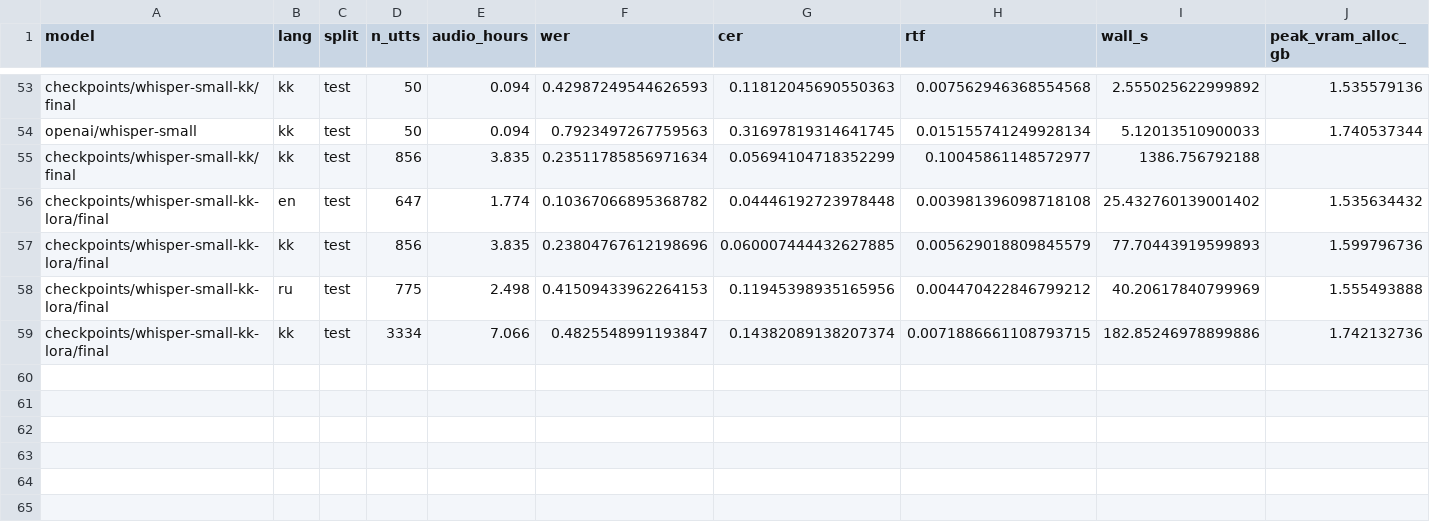
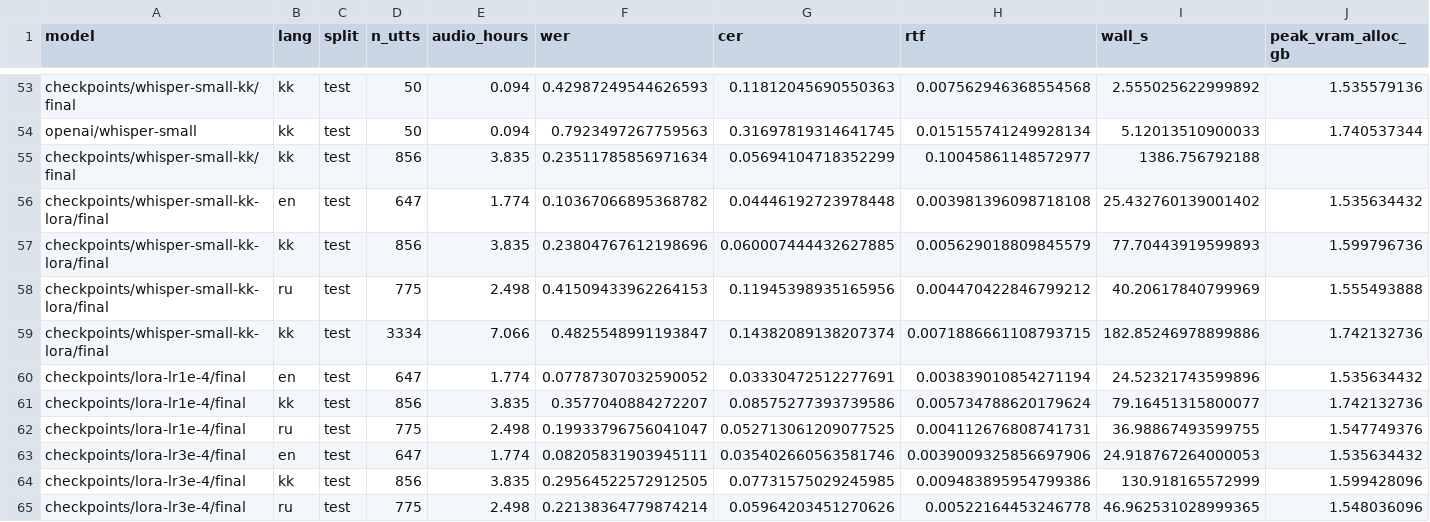
Before and after one commit to qwesunkar/kazakh-asr-pilot, a CSV file: results/summary.csv, drawn as a sheet; only a part is shown, gaps mark what is left out; rows hold the shown columns only; the diff names each change by its address in the sheet, - before the commit and + after, or states it on an @@ line.

Commit message:
Phase 7: LoRA learning-rate sweep separates method from update size
Kazakh improves monotonically with the learning rate (0.358 -> 0.296 -> 0.238)
while Russian degrades (0.199 -> 0.221 -> 0.415), so phase 6's 'LoRA forgets
more' was a learning-rate artefact. At equal Kazakh accuracy full fine-tuning
keeps Russian at 0.210 vs LoRA's 0.415. Adds the trade-off plot.

```diff
--- a/results/summary.csv
+++ b/results/summary.csv
+row 60: checkpoints/lora-lr1e-4/final | en | test | 647 | 1.774 | 0.07787307032590052 | 0.03330472512277691 | 0.003839010854271194 | 24.52321743599896 | 1.535634432
+row 61: checkpoints/lora-lr1e-4/final | kk | test | 856 | 3.835 | 0.3577040884272207 | 0.08575277393739586 | 0.005734788620179624 | 79.16451315800077 | 1.742132736
+row 62: checkpoints/lora-lr1e-4/final | ru | test | 775 | 2.498 | 0.19933796756041047 | 0.052713061209077525 | 0.004112676808741731 | 36.98867493599755 | 1.547749376
+row 63: checkpoints/lora-lr3e-4/final | en | test | 647 | 1.774 | 0.08205831903945111 | 0.035402660563581746 | 0.0039009325856697906 | 24.918767264000053 | 1.535634432
+row 64: checkpoints/lora-lr3e-4/final | kk | test | 856 | 3.835 | 0.29564522572912505 | 0.07731575029245985 | 0.009483895954799386 | 130.918165572999 | 1.599428096
+row 65: checkpoints/lora-lr3e-4/final | ru | test | 775 | 2.498 | 0.22138364779874214 | 0.05964203451270626 | 0.00522164453246778 | 46.962531028999365 | 1.548036096
```
Also changed, not shown: 20 other files.
